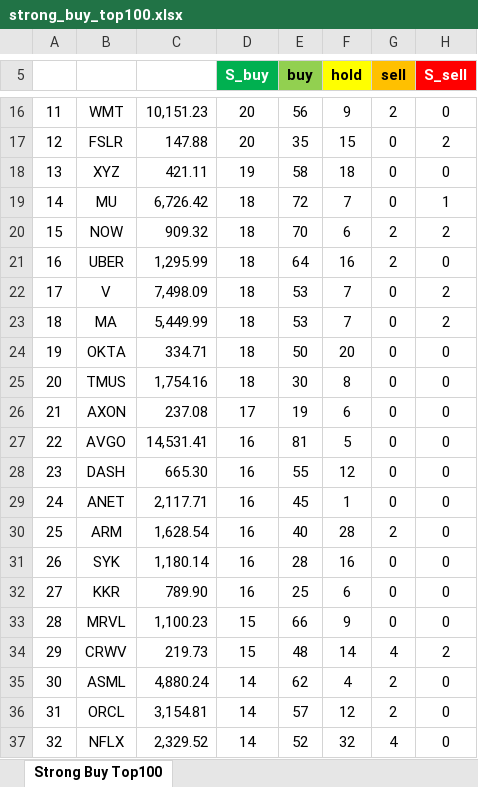
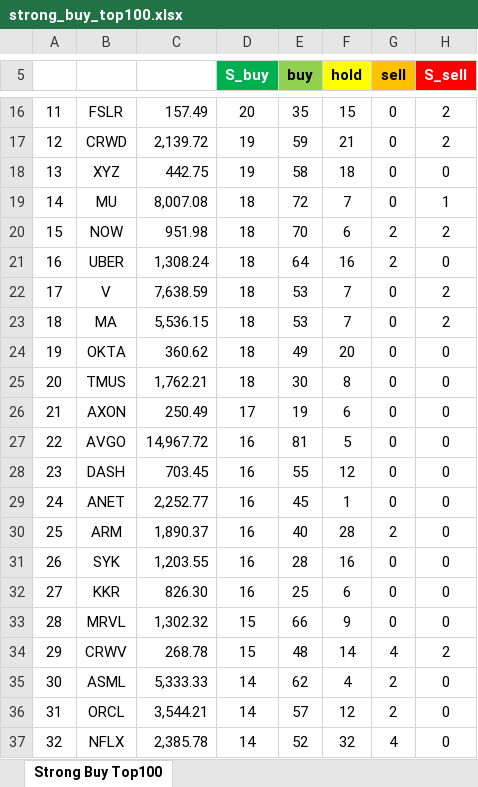
Before and after one commit to yuunseong20-hash/strongbut_top100, an Excel workbook: docs/strong_buy_top100.xlsx, sheet Strong Buy Top100, drawn as a sheet; only a part is shown, gaps mark what is left out; values as stored, in another font and other column widths than the file's, no borders; the diff covers the shown part only; the diff names each change by its address in the sheet, - before the commit and + after, or states it on an @@ line.

```diff
--- a/docs/strong_buy_top100.xlsx (sheet Strong Buy Top100)
+++ b/docs/strong_buy_top100.xlsx (sheet Strong Buy Top100)
-B16: WMT
+B16: FSLR
-C16: 10,151.23
+C16: 157.49
-E16 (buy): 56
+E16 (buy): 35
-F16 (hold): 9
+F16 (hold): 15
-G16 (sell): 2
+G16 (sell): 0
-H16 (S_sell): 0
+H16 (S_sell): 2
-B17: FSLR
+B17: CRWD
-C17: 147.88
+C17: 2,139.72
-D17 (S_buy): 20
+D17 (S_buy): 19
-E17 (buy): 35
+E17 (buy): 59
-F17 (hold): 15
+F17 (hold): 21
-C18: 421.11
+C18: 442.75
-C19: 6,726.42
+C19: 8,007.08
-C20: 909.32
+C20: 951.98
-C21: 1,295.99
+C21: 1,308.24
-C22: 7,498.09
+C22: 7,638.59
-C23: 5,449.99
+C23: 5,536.15
-C24: 334.71
+C24: 360.62
-E24 (buy): 50
+E24 (buy): 49
-C25: 1,754.16
+C25: 1,762.21
-C26: 237.08
+C26: 250.49
-C27: 14,531.41
+C27: 14,967.72
-C28: 665.30
+C28: 703.45
-C29: 2,117.71
+C29: 2,252.77
-C30: 1,628.54
+C30: 1,890.37
-C31: 1,180.14
+C31: 1,203.55
-C32: 789.90
+C32: 826.30
-C33: 1,100.23
+C33: 1,302.32
-C34: 219.73
+C34: 268.78
-C35: 4,880.24
+C35: 5,333.33
-C36: 3,154.81
+C36: 3,544.21
-C37: 2,329.52
+C37: 2,385.78
```
Also changed, not shown: 262 edited cells elsewhere in this sheet, 2 other files.
